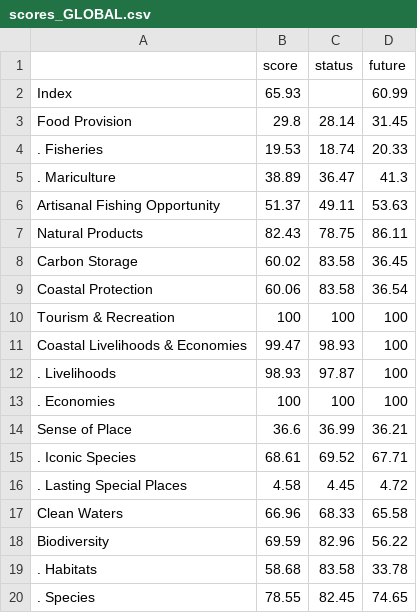
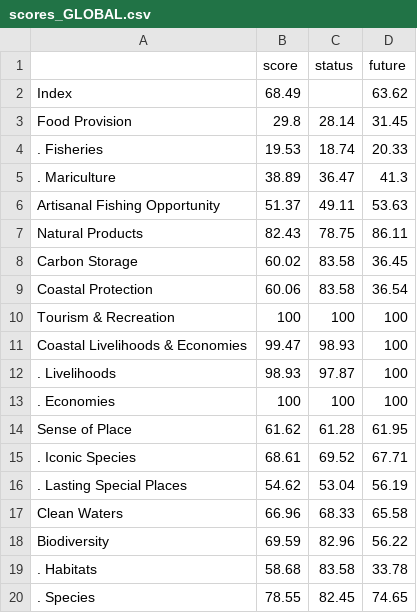
Before and after one commit to OHI-Science/gye, a CSV file: region2015/reports/tables/scores_GLOBAL.csv, drawn as a sheet.

Commit message:
automatically calculate_scores from commit 0a6c1e129672cc79558d6cf8c6ff444d6437ef32 [ci skip]

```diff
--- a/region2015/reports/tables/scores_GLOBAL.csv
+++ b/region2015/reports/tables/scores_GLOBAL.csv
@@ -1,3 +1,3 @@
 " ","score","status","future"
-"Index",65.93,,60.99
+"Index",68.49,,63.62
 "Food Provision",29.8,28.14,31.45
@@ -13,5 +13,5 @@
 ". Economies",100,100,100
-"Sense of Place",36.6,36.99,36.21
+"Sense of Place",61.62,61.28,61.95
 ". Iconic Species",68.61,69.52,67.71
-". Lasting Special Places",4.58,4.45,4.72
+". Lasting Special Places",54.62,53.04,56.19
 "Clean Waters",66.96,68.33,65.58
```
Also changed, not shown: region2015/reports/tables/scores_El_Oro.csv, region2015/reports/tables/scores_Guayas.csv, 6 other files.
